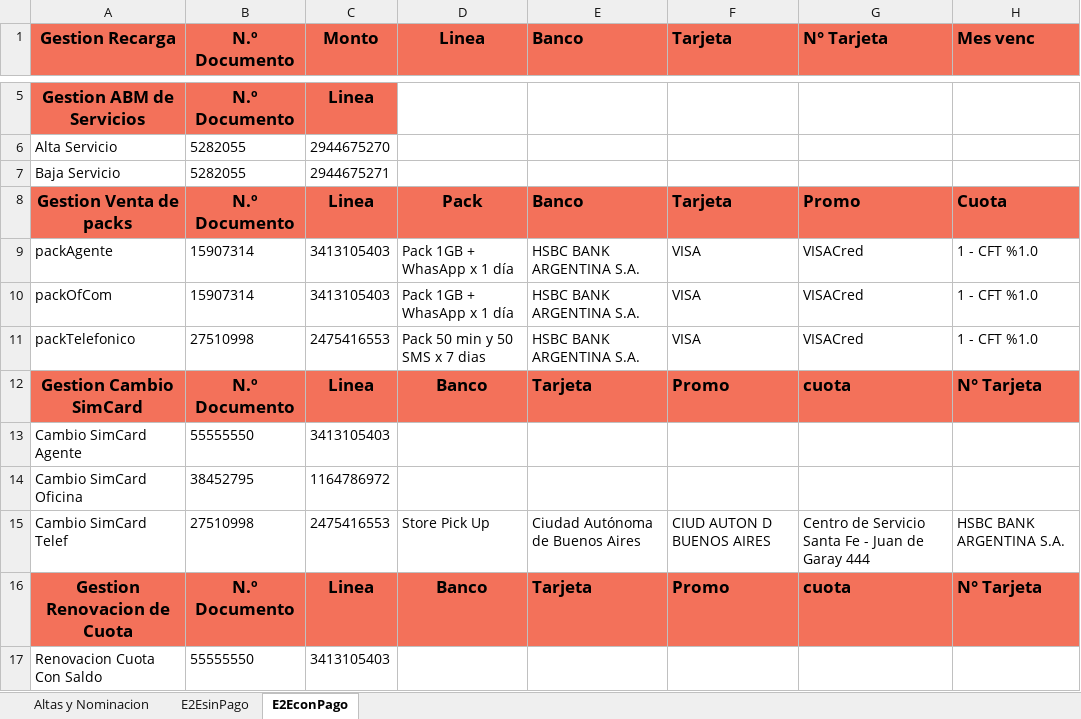
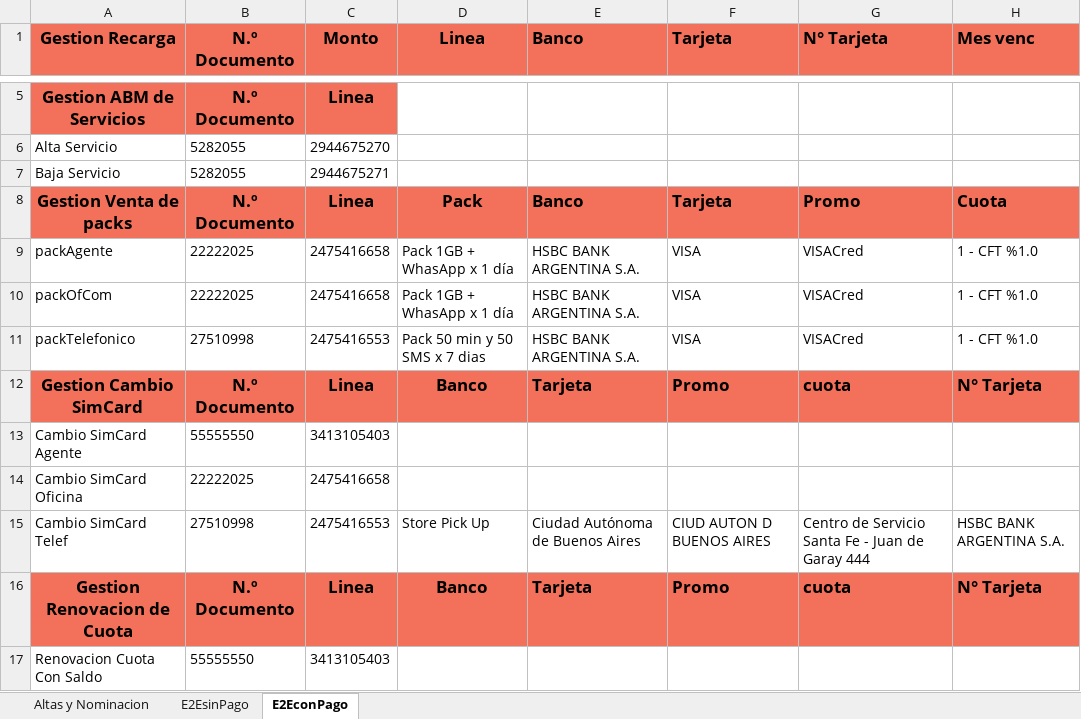
Before and after one commit to FlorangelRC/TelecomProyectoFAN, an Excel workbook: E2ESIT.xlsx, sheet E2EconPago, drawn as a sheet; only a part is shown, gaps mark what is left out; values as stored, in another font and other column widths than the file's, no borders; the diff names each change by its address in the sheet, - before the commit and + after, or states it on an @@ line.

```diff
--- a/E2ESIT.xlsx (sheet E2EconPago)
+++ b/E2ESIT.xlsx (sheet E2EconPago)
-B9:B10 (N.º Documento): 15907314
+B9:B10 (N.º Documento): 22222025
-C9:C10 (Monto): 3413105403
+C9:C10 (Monto): 2475416658
-B14 (N.º Documento): 38452795
+B14 (N.º Documento): 22222025
-C14 (Monto): 1164786972
+C14 (Monto): 2475416658
```
Also changed, not shown: sheet Altas y Nominacion, sheet E2EsinPago, E2EUAT.xlsx, 4 other files.
